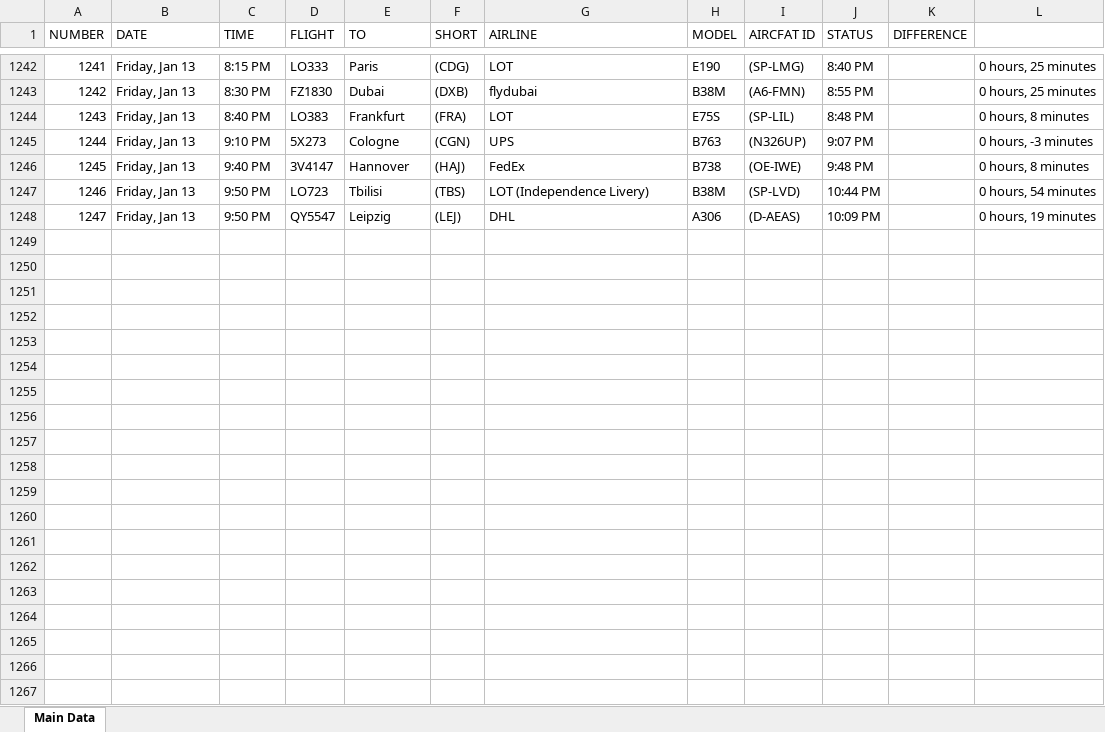
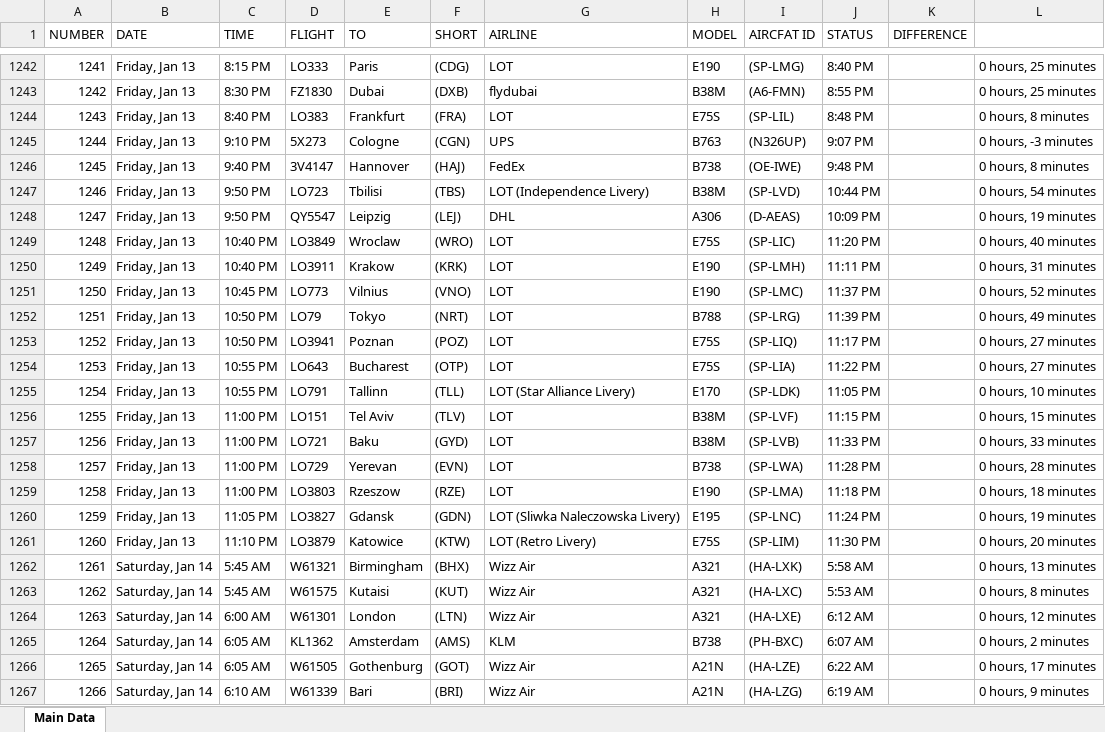
Before and after one commit to Kurczaczek21/Polish-Airport-Databse, an Excel workbook: DataBase/WAW_Departures.xlsx, sheet Main Data, drawn as a sheet; only a part is shown, gaps mark what is left out; values as stored, in another font and other column widths than the file's, no borders; the diff covers the shown part only; the diff names each change by its address in the sheet, - before the commit and + after, or states it on an @@ line.

```diff
--- a/DataBase/WAW_Departures.xlsx (sheet Main Data)
+++ b/DataBase/WAW_Departures.xlsx (sheet Main Data)
+row 1249: 1248 | Friday, Jan 13 | 10:40 PM | LO3849 | Wroclaw | (WRO) | LOT | E75S | (SP-LIC) | 11:20 PM |  | 0 hours, 40 minutes
+row 1250: 1249 | Friday, Jan 13 | 10:40 PM | LO3911 | Krakow | (KRK) | LOT | E190 | (SP-LMH) | 11:11 PM |  | 0 hours, 31 minutes
+row 1251: 1250 | Friday, Jan 13 | 10:45 PM | LO773 | Vilnius | (VNO) | LOT | E190 | (SP-LMC) | 11:37 PM |  | 0 hours, 52 minutes
+row 1252: 1251 | Friday, Jan 13 | 10:50 PM | LO79 | Tokyo | (NRT) | LOT | B788 | (SP-LRG) | 11:39 PM |  | 0 hours, 49 minutes
+row 1253: 1252 | Friday, Jan 13 | 10:50 PM | LO3941 | Poznan | (POZ) | LOT | E75S | (SP-LIQ) | 11:17 PM |  | 0 hours, 27 minutes
+row 1254: 1253 | Friday, Jan 13 | 10:55 PM | LO643 | Bucharest | (OTP) | LOT | E75S | (SP-LIA) | 11:22 PM |  | 0 hours, 27 minutes
+row 1255: 1254 | Friday, Jan 13 | 10:55 PM | LO791 | Tallinn | (TLL) | LOT (Star Alliance Livery) | E170 | (SP-LDK) | 11:05 PM |  | 0 hours, 10 minutes
+row 1256: 1255 | Friday, Jan 13 | 11:00 PM | LO151 | Tel Aviv | (TLV) | LOT | B38M | (SP-LVF) | 11:15 PM |  | 0 hours, 15 minutes
+row 1257: 1256 | Friday, Jan 13 | 11:00 PM | LO721 | Baku | (GYD) | LOT | B38M | (SP-LVB) | 11:33 PM |  | 0 hours, 33 minutes
+row 1258: 1257 | Friday, Jan 13 | 11:00 PM | LO729 | Yerevan | (EVN) | LOT | B738 | (SP-LWA) | 11:28 PM |  | 0 hours, 28 minutes
+row 1259: 1258 | Friday, Jan 13 | 11:00 PM | LO3803 | Rzeszow | (RZE) | LOT | E190 | (SP-LMA) | 11:18 PM |  | 0 hours, 18 minutes
+row 1260: 1259 | Friday, Jan 13 | 11:05 PM | LO3827 | Gdansk | (GDN) | LOT (Sliwka Naleczowska Livery) | E195 | (SP-LNC) | 11:24 PM |  | 0 hours, 19 minutes
+row 1261: 1260 | Friday, Jan 13 | 11:10 PM | LO3879 | Katowice | (KTW) | LOT (Retro Livery) | E75S | (SP-LIM) | 11:30 PM |  | 0 hours, 20 minutes
+row 1262: 1261 | Saturday, Jan 14 | 5:45 AM | W61321 | Birmingham | (BHX) | Wizz Air | A321 | (HA-LXK) | 5:58 AM |  | 0 hours, 13 minutes
+row 1263: 1262 | Saturday, Jan 14 | 5:45 AM | W61575 | Kutaisi | (KUT) | Wizz Air | A321 | (HA-LXC) | 5:53 AM |  | 0 hours, 8 minutes
+row 1264: 1263 | Saturday, Jan 14 | 6:00 AM | W61301 | London | (LTN) | Wizz Air | A321 | (HA-LXE) | 6:12 AM |  | 0 hours, 12 minutes
+row 1265: 1264 | Saturday, Jan 14 | 6:05 AM | KL1362 | Amsterdam | (AMS) | KLM | B738 | (PH-BXC) | 6:07 AM |  | 0 hours, 2 minutes
+row 1266: 1265 | Saturday, Jan 14 | 6:05 AM | W61505 | Gothenburg | (GOT) | Wizz Air | A21N | (HA-LZE) | 6:22 AM |  | 0 hours, 17 minutes
+row 1267: 1266 | Saturday, Jan 14 | 6:10 AM | W61339 | Bari | (BRI) | Wizz Air | A21N | (HA-LZG) | 6:19 AM |  | 0 hours, 9 minutes
```
Also changed, not shown: 136 added rows elsewhere in this sheet, DataBase/GDN_Arrivals.xlsx, DataBase/GDN_Departures.xlsx, 37 other files.
